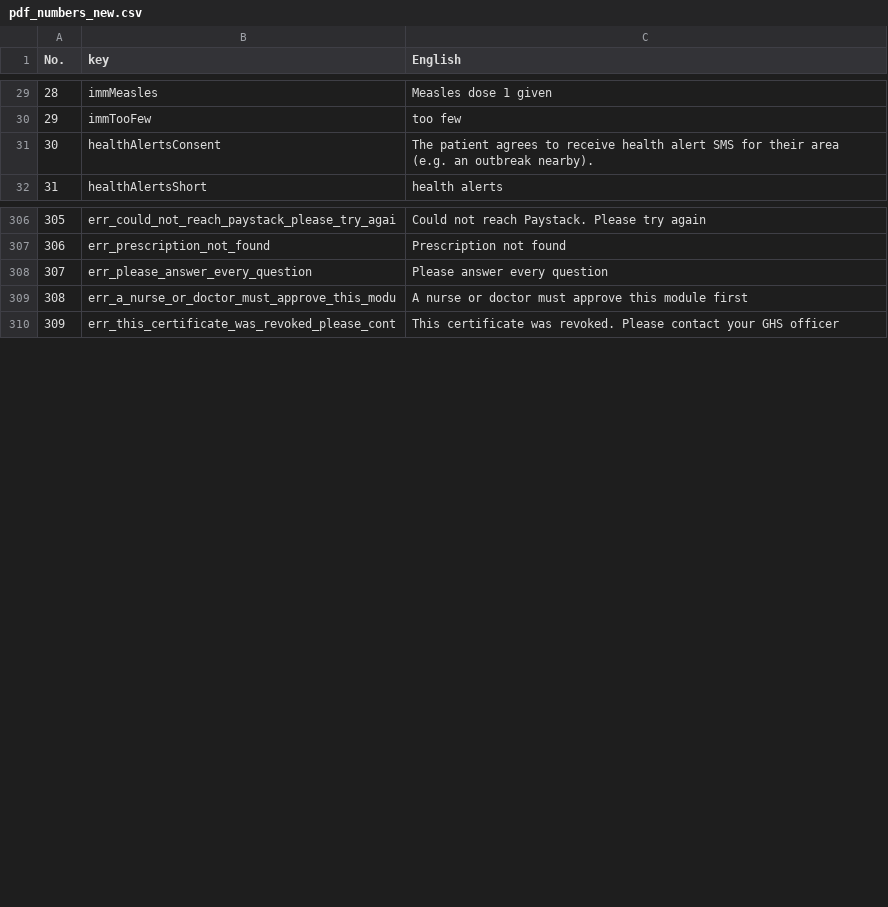
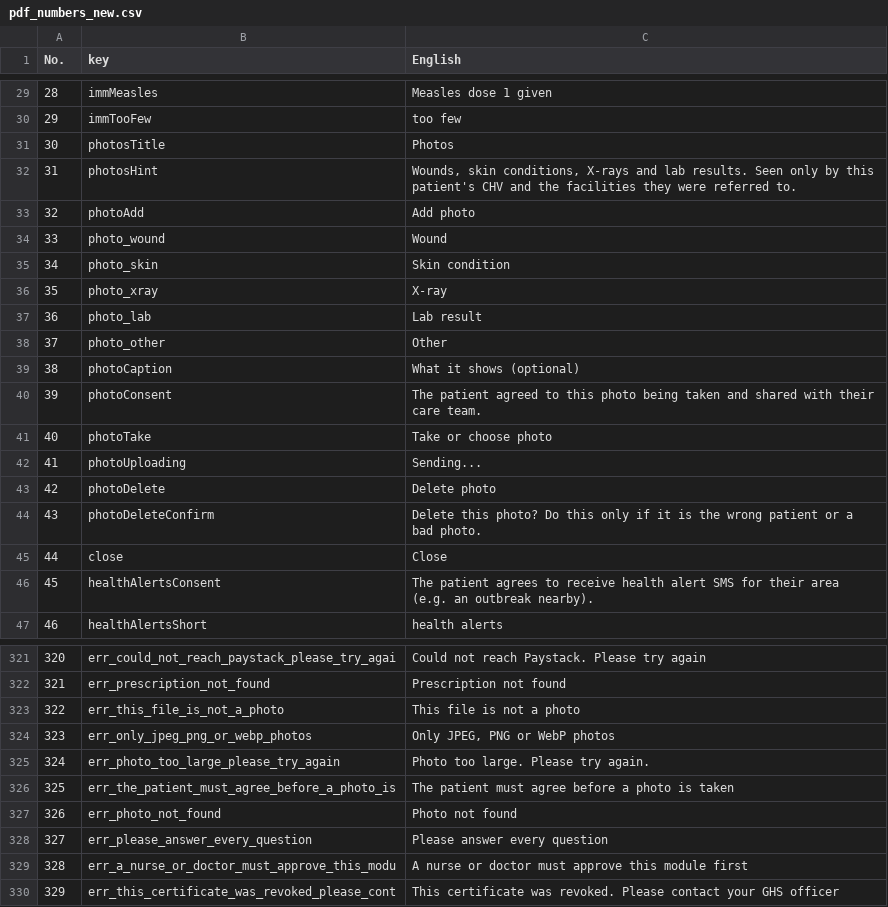
Before and after one commit to ASU-MICS-2028/cc-group-2-prosit-2, a CSV file: docs/translations/pdf_numbers_new.csv, drawn as a sheet; only a part is shown, gaps mark what is left out; addresses are those after the commit; the diff names each change by its address in the sheet, - before the commit and + after, or states it on an @@ line.

```diff
--- a/docs/translations/pdf_numbers_new.csv
+++ b/docs/translations/pdf_numbers_new.csv
+row 31: 30 | photosTitle | Photos
+row 32: 31 | photosHint | Wounds, skin conditions, X-rays and lab results. Seen only by this patient's CHV and the facilities they were referred to.
+row 33: 32 | photoAdd | Add photo
+row 34: 33 | photo_wound | Wound
+row 35: 34 | photo_skin | Skin condition
+row 36: 35 | photo_xray | X-ray
+row 37: 36 | photo_lab | Lab result
+row 38: 37 | photo_other | Other
+row 39: 38 | photoCaption | What it shows (optional)
+row 40: 39 | photoConsent | The patient agreed to this photo being taken and shared with their care team.
+row 41: 40 | photoTake | Take or choose photo
+row 42: 41 | photoUploading | Sending...
+row 43: 42 | photoDelete | Delete photo
+row 44: 43 | photoDeleteConfirm | Delete this photo? Do this only if it is the wrong patient or a bad photo.
+row 45: 44 | close | Close
@@ column A (No.) renumbered from row 46 down @@
+row 323: 322 | err_this_file_is_not_a_photo | This file is not a photo
+row 324: 323 | err_only_jpeg_png_or_webp_photos | Only JPEG, PNG or WebP photos
+row 325: 324 | err_photo_too_large_please_try_again | Photo too large. Please try again.
+row 326: 325 | err_the_patient_must_agree_before_a_photo_is | The patient must agree before a photo is taken
+row 327: 326 | err_photo_not_found | Photo not found
```
Also changed, not shown: docs/translations/healthconnect_text.csv, 13 other files.
